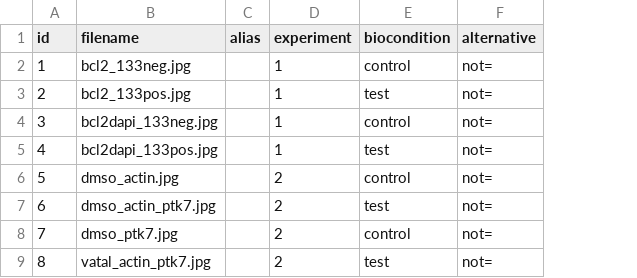
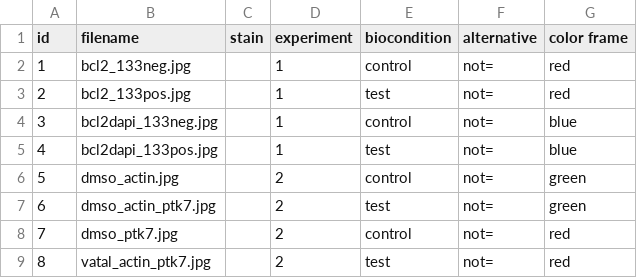
Before and after one commit to bicbioeng/BASIN, a CSV file: BASIN-lite/data/analysisTable.csv, drawn as a sheet; removed rows and columns are numbered as before the commit, all else as after; the diff names each change by its address in the sheet, - before the commit and + after, or states it on an @@ line.

```diff
--- a/BASIN-lite/data/analysisTable.csv
+++ b/BASIN-lite/data/analysisTable.csv
-column C (alias), empty
+column C (stain), empty
+column G (color frame), rows 2-9: red | red | blue | blue | green | green | red | red
```
Also changed, not shown: 3 other files.
